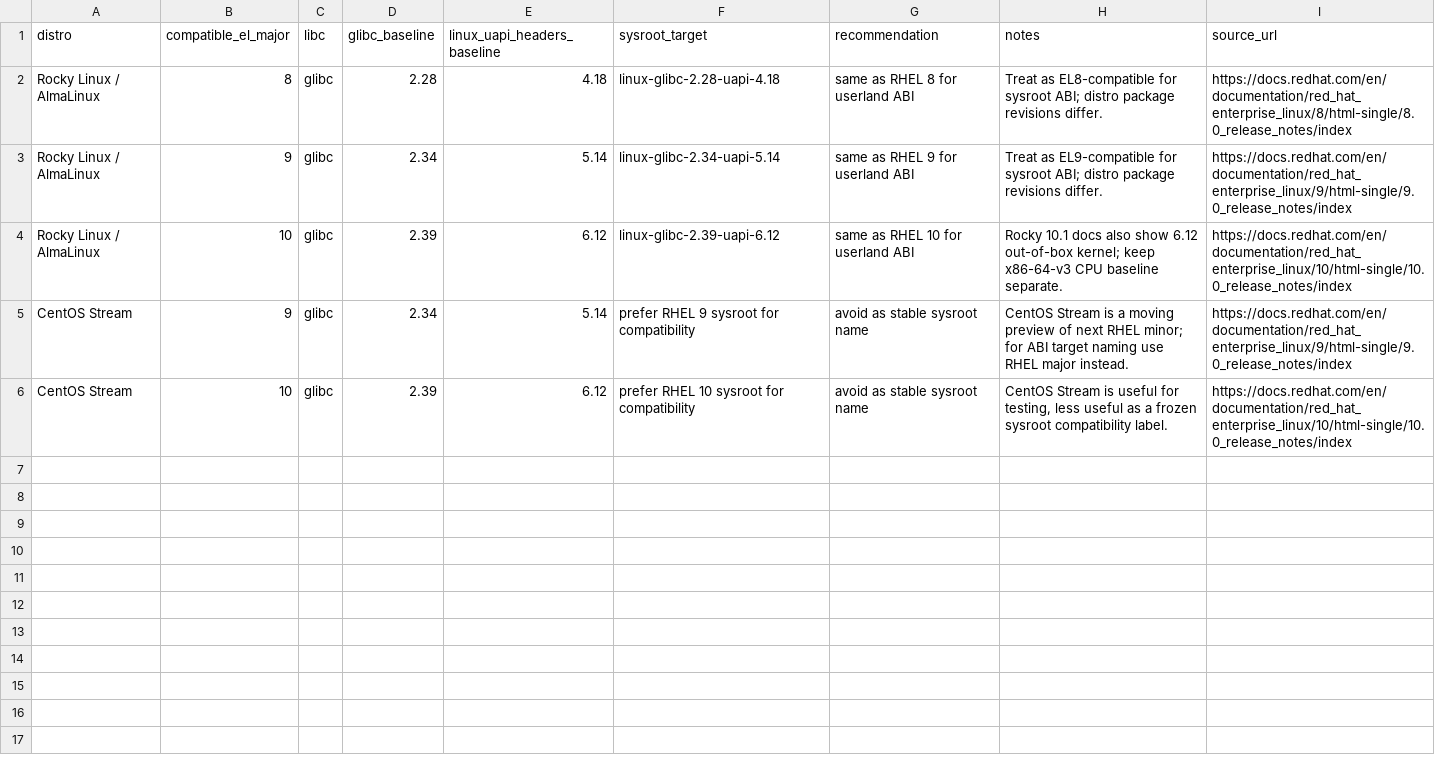
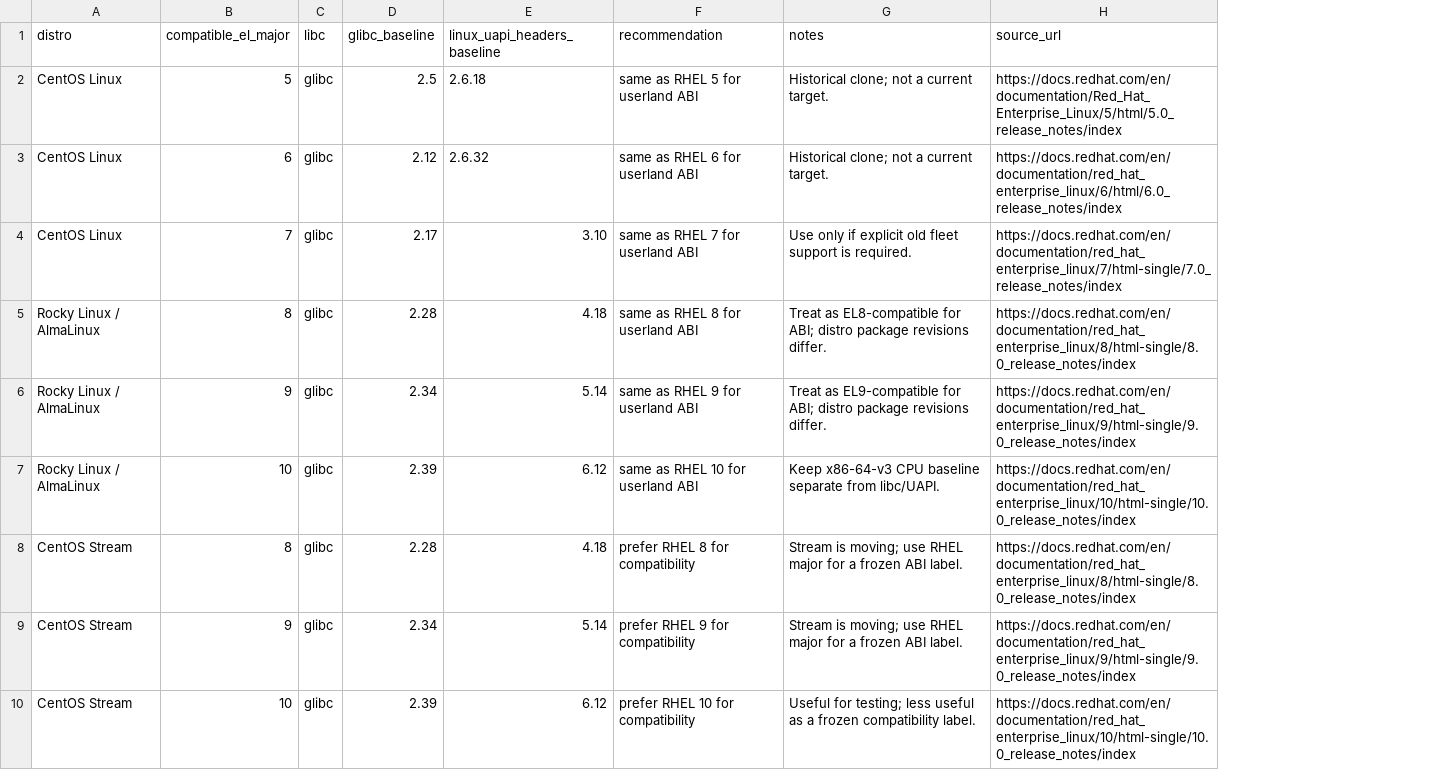
Before and after one commit to hermeticbuild/linux-distros-baseline, a CSV file: rhel_like.csv, drawn as a sheet; removed rows and columns are numbered as before the commit, all else as after; the diff names each change by its address in the sheet, - before the commit and + after, or states it on an @@ line.

```diff
--- a/rhel_like.csv
+++ b/rhel_like.csv
-column F (sysroot_target), rows 2-6: linux-glibc-2.28-uapi-4.18 | linux-glibc-2.34-uapi-5.14 | linux-glibc-2.39-uapi-6.12 | prefer RHEL 9 sysroot for compatibility | prefer RHEL 10 sysroot for compatibility
+row 2: CentOS Linux | 5 | glibc | 2.5 | 2.6.18 | same as RHEL 5 for userland ABI | Historical clone; not a current target. | https://docs.redhat.com/en/documentation/Red_Hat_Enterprise_Linux/5/html/5.0_release_notes/index
+row 3: CentOS Linux | 6 | glibc | 2.12 | 2.6.32 | same as RHEL 6 for userland ABI | Historical clone; not a current target. | https://docs.redhat.com/en/documentation/red_hat_enterprise_linux/6/html/6.0_release_notes/index
+row 4: CentOS Linux | 7 | glibc | 2.17 | 3.10 | same as RHEL 7 for userland ABI | Use only if explicit old fleet support is required. | https://docs.redhat.com/en/documentation/red_hat_enterprise_linux/7/html-single/7.0_release_notes/index
-G5 (notes): …EL8-compatible for sysroot ABI; distro…
+G5 (notes): …EL8-compatible for ABI; distro…
-G6 (notes): …EL9-compatible for sysroot ABI; distro…
+G6 (notes): …EL9-compatible for ABI; distro…
-G7 (notes): Rocky 10.1 docs also show 6.12 out-of-box kernel; keep x86-64-v3 CPU baseline separate.
+G7 (notes): Keep x86-64-v3 CPU baseline separate from libc/UAPI.
+row 8: CentOS Stream | 8 | glibc | 2.28 | 4.18 | prefer RHEL 8 for compatibility | Stream is moving; use RHEL major for a frozen ABI label. | https://docs.redhat.com/en/documentation/red_hat_enterprise_linux/8/html-single/8.0_release_notes/index
-F9 (recommendation): avoid as stable sysroot name
+F9 (recommendation): prefer RHEL 9 for compatibility
-G9 (notes): CentOS Stream is a moving preview of next RHEL minor; for ABI target naming use RHEL major instead.
+G9 (notes): Stream is moving; use RHEL major for a frozen ABI label.
-F10 (recommendation): avoid as stable sysroot name
+F10 (recommendation): prefer RHEL 10 for compatibility
-G10 (notes): CentOS Stream is useful for testing, less useful as a frozen sysroot compatibility label.
+G10 (notes): Useful for testing; less useful as a frozen compatibility label.
```
Also changed, not shown: alpine.csv, debian.csv, 7 other files.
